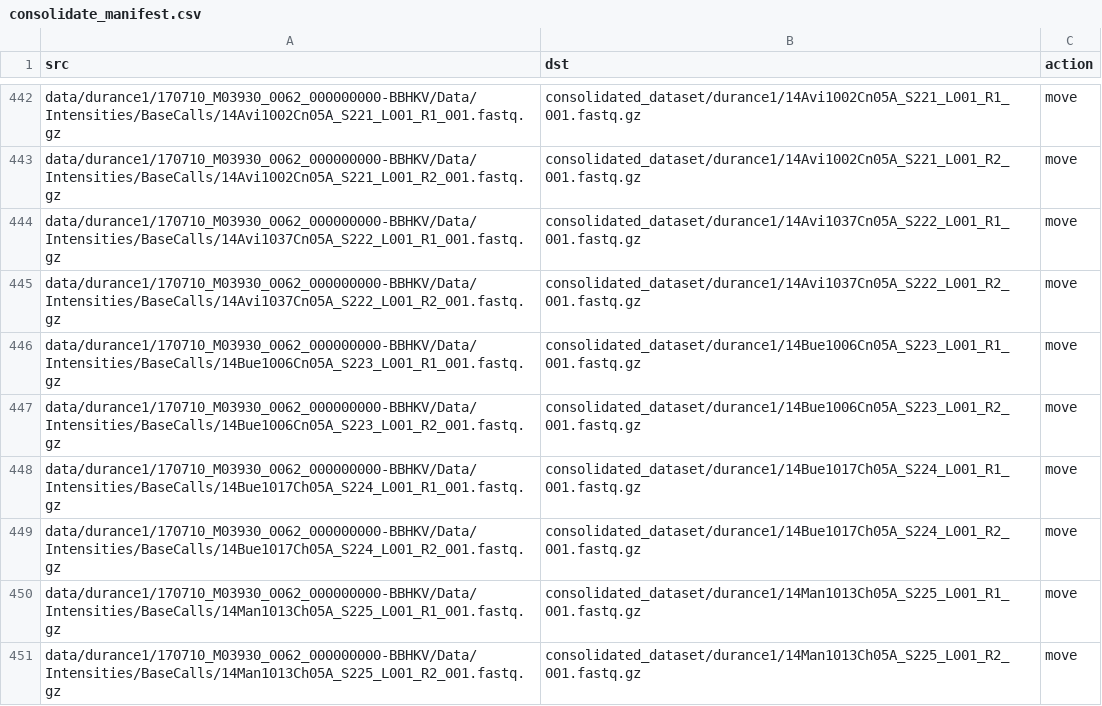
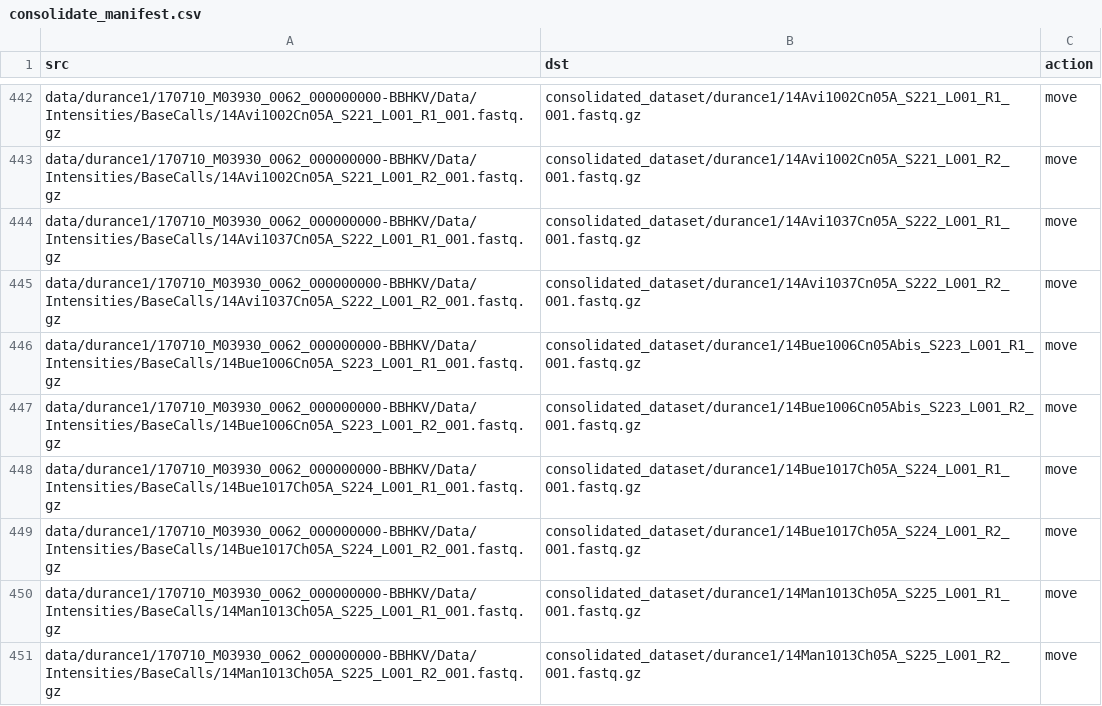
Before and after one commit to martinjfsupagro/microbiome-hybrid, a CSV file: metadata/consolidate_manifest.csv, drawn as a sheet; only a part is shown, gaps mark what is left out.

```diff
--- a/metadata/consolidate_manifest.csv
+++ b/metadata/consolidate_manifest.csv
@@ -445,4 +445,4 @@ data/durance1/170710_M03930_0062_000000000-BBHKV/Data/Intensities/BaseCalls/14Av
 data/durance1/170710_M03930_0062_000000000-BBHKV/Data/Intensities/BaseCalls/14Avi1037Cn05A_S222_L001_R2_001.fastq.gz,consolidated_dataset/durance1/14Avi1037Cn05A_S222_L001_R2_001.fastq.gz,move
-data/durance1/170710_M03930_0062_000000000-BBHKV/Data/Intensities/BaseCalls/14Bue1006Cn05A_S223_L001_R1_001.fastq.gz,consolidated_dataset/durance1/14Bue1006Cn05A_S223_L001_R1_001.fastq.gz,move
-data/durance1/170710_M03930_0062_000000000-BBHKV/Data/Intensities/BaseCalls/14Bue1006Cn05A_S223_L001_R2_001.fastq.gz,consolidated_dataset/durance1/14Bue1006Cn05A_S223_L001_R2_001.fastq.gz,move
+data/durance1/170710_M03930_0062_000000000-BBHKV/Data/Intensities/BaseCalls/14Bue1006Cn05A_S223_L001_R1_001.fastq.gz,consolidated_dataset/durance1/14Bue1006Cn05Abis_S223_L001_R1_001.fastq.gz,move
+data/durance1/170710_M03930_0062_000000000-BBHKV/Data/Intensities/BaseCalls/14Bue1006Cn05A_S223_L001_R2_001.fastq.gz,consolidated_dataset/durance1/14Bue1006Cn05Abis_S223_L001_R2_001.fastq.gz,move
 data/durance1/170710_M03930_0062_000000000-BBHKV/Data/Intensities/BaseCalls/14Bue1017Ch05A_S224_L001_R1_001.fastq.gz,consolidated_dataset/durance1/14Bue1017Ch05A_S224_L001_R1_001.fastq.gz,move
```
Also changed, not shown: metadata/samples_all.csv, metadata/samples_durance1.csv, 1 other file.
